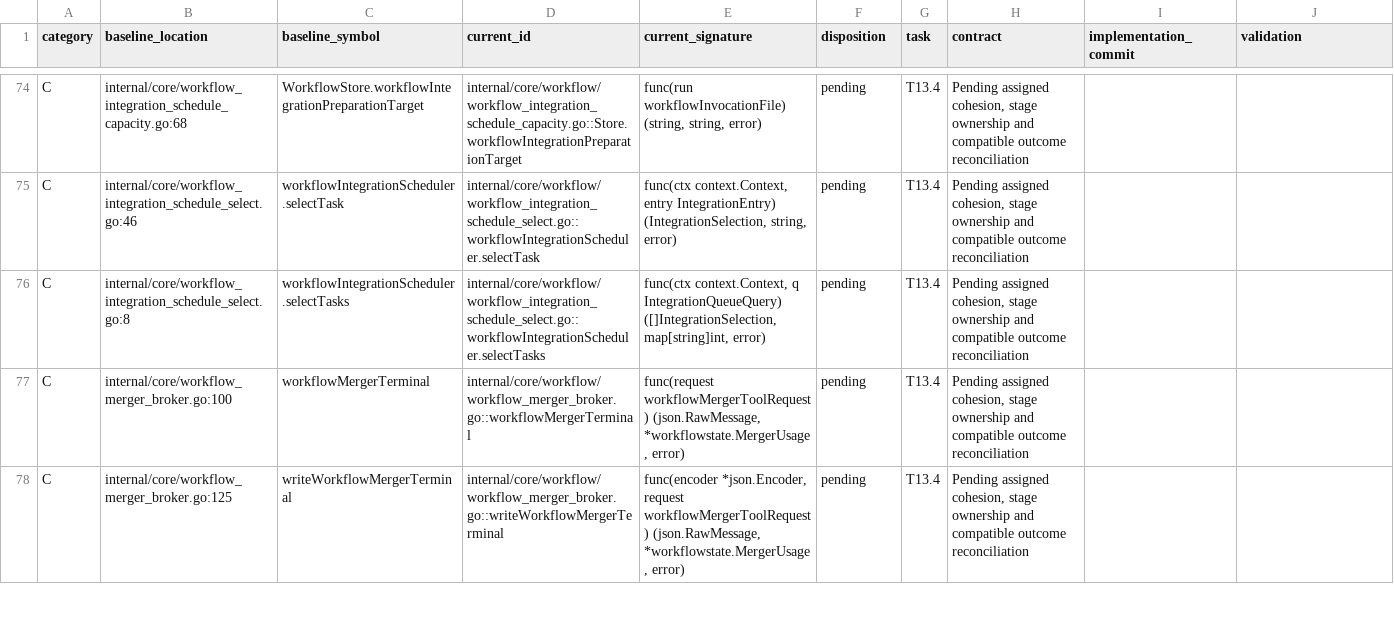
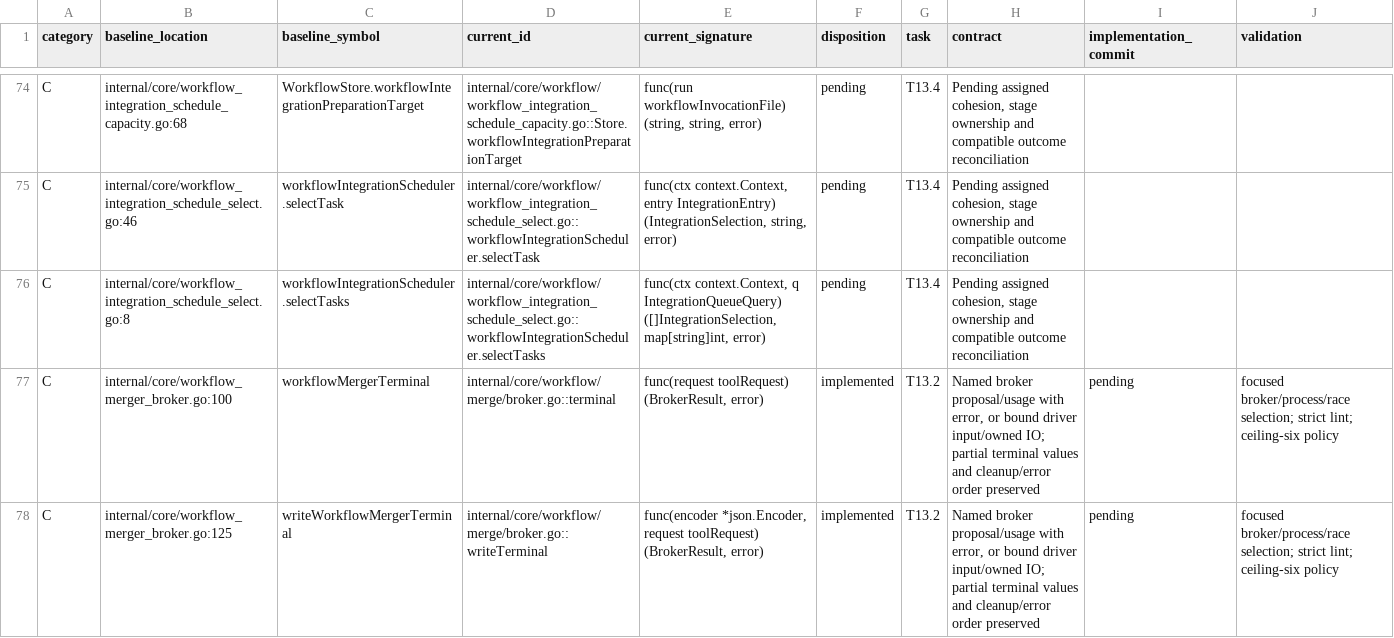
Before and after one commit to adrianpk/chr, a CSV file: ops/default/plan/code-quality-remediation-slice-13-signatures.csv, drawn as a sheet; only a part is shown, gaps mark what is left out; the diff covers the shown part only.

Commit message:
refactor(workflow): name stage APIs and bind broker execution

```diff
--- a/ops/default/plan/code-quality-remediation-slice-13-signatures.csv
+++ b/ops/default/plan/code-quality-remediation-slice-13-signatures.csv
@@ -76,3 +76,3 @@ C,internal/core/workflow_integration_schedule_select.go:46,workflowIntegrationSc
 C,internal/core/workflow_integration_schedule_select.go:8,workflowIntegrationScheduler.selectTasks,internal/core/workflow/workflow_integration_schedule_select.go::workflowIntegrationScheduler.selectTasks,"func(ctx context.Context, q IntegrationQueueQuery) ([]IntegrationSelection, map[string]int, error)",pending,T13.4,"Pending assigned cohesion, stage ownership and compatible outcome reconciliation",,
-C,internal/core/workflow_merger_broker.go:100,workflowMergerTerminal,internal/core/workflow/workflow_merger_broker.go::workflowMergerTerminal,"func(request workflowMergerToolRequest) (json.RawMessage, *workflowstate.MergerUsage, error)",pending,T13.4,"Pending assigned cohesion, stage ownership and compatible outcome reconciliation",,
-C,internal/core/workflow_merger_broker.go:125,writeWorkflowMergerTerminal,internal/core/workflow/workflow_merger_broker.go::writeWorkflowMergerTerminal,"func(encoder *json.Encoder, request workflowMergerToolRequest) (json.RawMessage, *workflowstate.MergerUsage, error)",pending,T13.4,"Pending assigned cohesion, stage ownership and compatible outcome reconciliation",,
+C,internal/core/workflow_merger_broker.go:100,workflowMergerTerminal,internal/core/workflow/merge/broker.go::terminal,"func(request toolRequest) (BrokerResult, error)",implemented,T13.2,"Named broker proposal/usage with error, or bound driver input/owned IO; partial terminal values and cleanup/error order preserved",pending,focused broker/process/race selection; strict lint; ceiling-six policy
+C,internal/core/workflow_merger_broker.go:125,writeWorkflowMergerTerminal,internal/core/workflow/merge/broker.go::writeTerminal,"func(encoder *json.Encoder, request toolRequest) (BrokerResult, error)",implemented,T13.2,"Named broker proposal/usage with error, or bound driver input/owned IO; partial terminal values and cleanup/error order preserved",pending,focused broker/process/race selection; strict lint; ceiling-six policy
```
Also changed, not shown: 31 edited cells elsewhere in this file, ops/default/plan/code-quality-remediation-slice-13-moves.csv, 34 other files.
